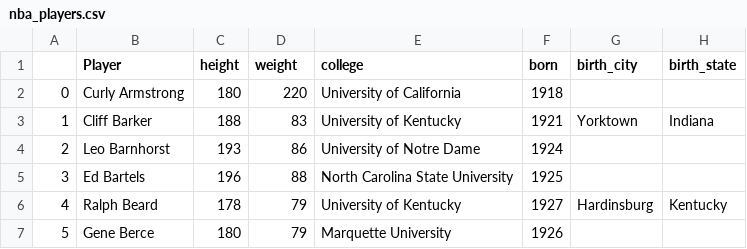
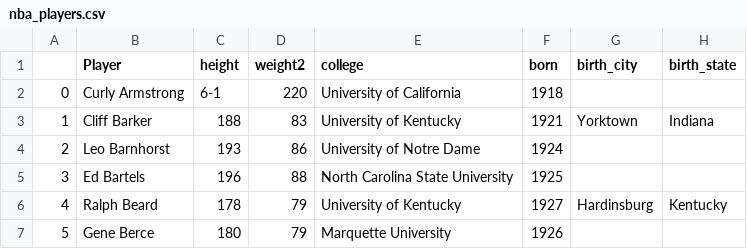
Before and after one commit to veiled-coder/LiteDB, a CSV file: mysqlite/nba_players.csv, drawn as a sheet; only a part is shown.

```diff
--- a/mysqlite/nba_players.csv
+++ b/mysqlite/nba_players.csv
@@ -1,3 +1,3 @@
-,Player,height,weight,college,born,birth_city,birth_state
-0,Curly Armstrong,180,220,University of California,1918,,
+,Player,height,weight2,college,born,birth_city,birth_state
+0,Curly Armstrong,6-1,220,University of California,1918,,
 1,Cliff Barker,188,83,University of Kentucky,1921,Yorktown,Indiana
```
Also changed, not shown: 1 other file.
